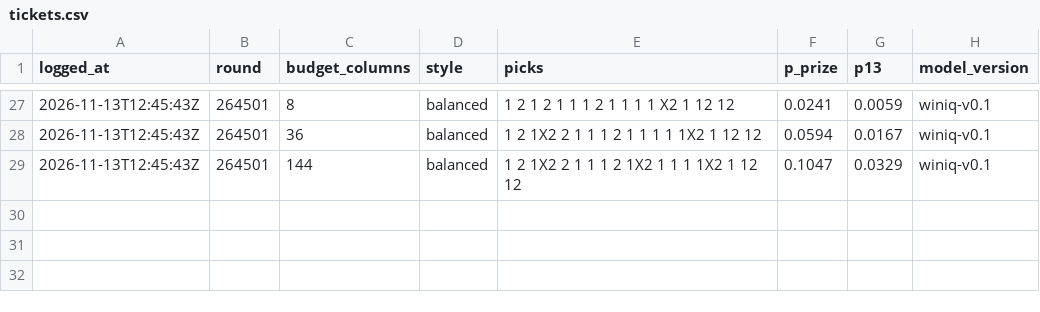
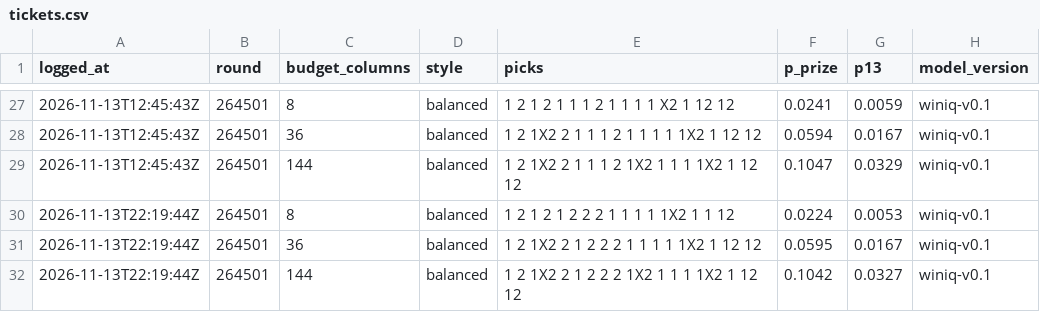
Before and after one commit to giliy/winiq-ledger, a CSV file: tickets.csv, drawn as a sheet; only a part is shown, gaps mark what is left out.

Commit message:
Ledger 2026-11-13 22:19 UTC, probs sha256 d8fa49155df4, tickets e4e7f66e8ccd

```diff
--- a/tickets.csv
+++ b/tickets.csv
@@ -29 +29,4 @@ logged_at,round,budget_columns,style,picks,p_prize,p13,model_version
 2026-11-13T12:45:43Z,264501,144,balanced,1 2 1X2 2 1 1 1 2 1X2 1 1 1 1X2 1 12 12,0.1047,0.0329,winiq-v0.1
+2026-11-13T22:19:44Z,264501,8,balanced,1 2 1 2 1 2 2 2 1 1 1 1 1X2 1 1 12,0.0224,0.0053,winiq-v0.1
+2026-11-13T22:19:44Z,264501,36,balanced,1 2 1X2 2 1 2 2 2 1 1 1 1 1X2 1 12 12,0.0595,0.0167,winiq-v0.1
+2026-11-13T22:19:44Z,264501,144,balanced,1 2 1X2 2 1 2 2 2 1X2 1 1 1 1X2 1 12 12,0.1042,0.0327,winiq-v0.1
```
Also changed, not shown: baseline.csv, probs.csv.
